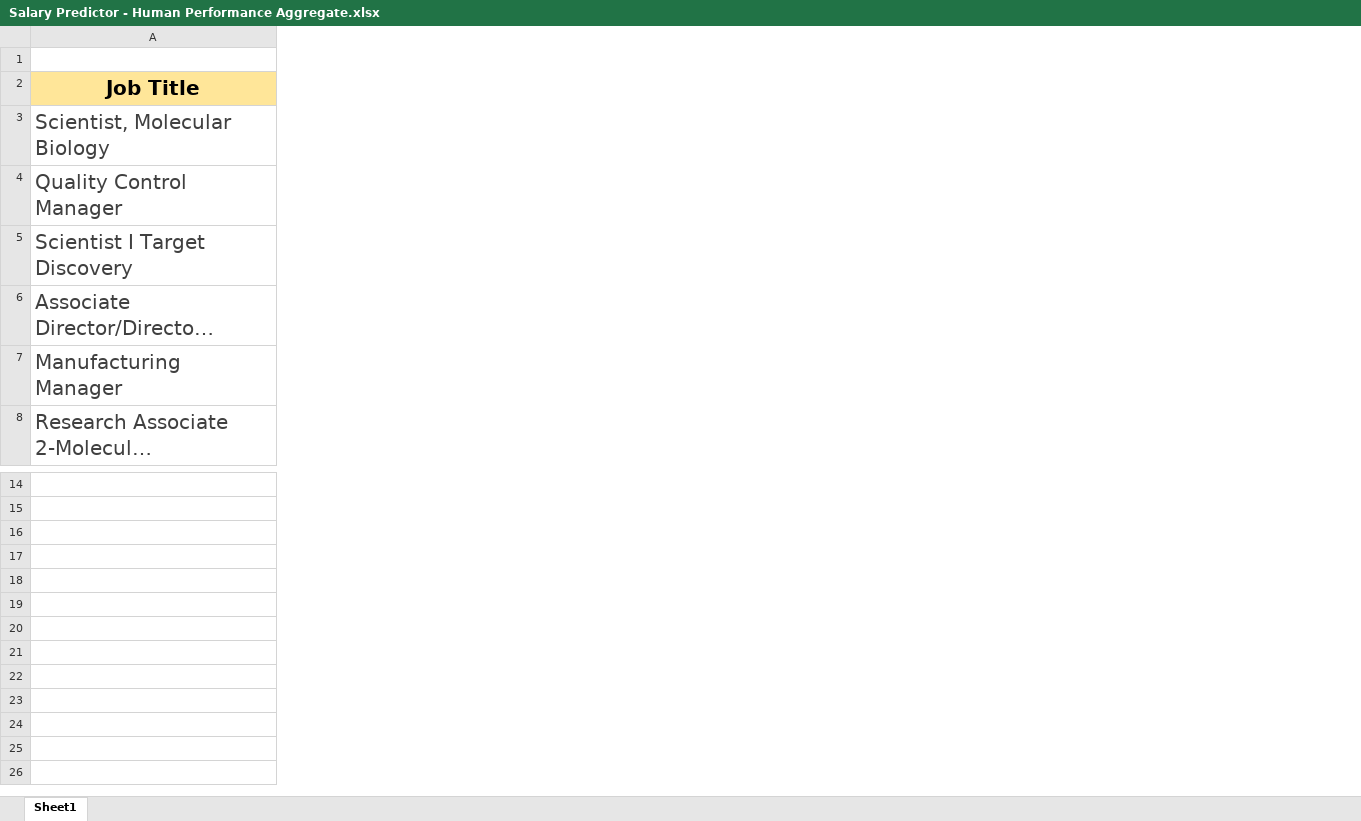
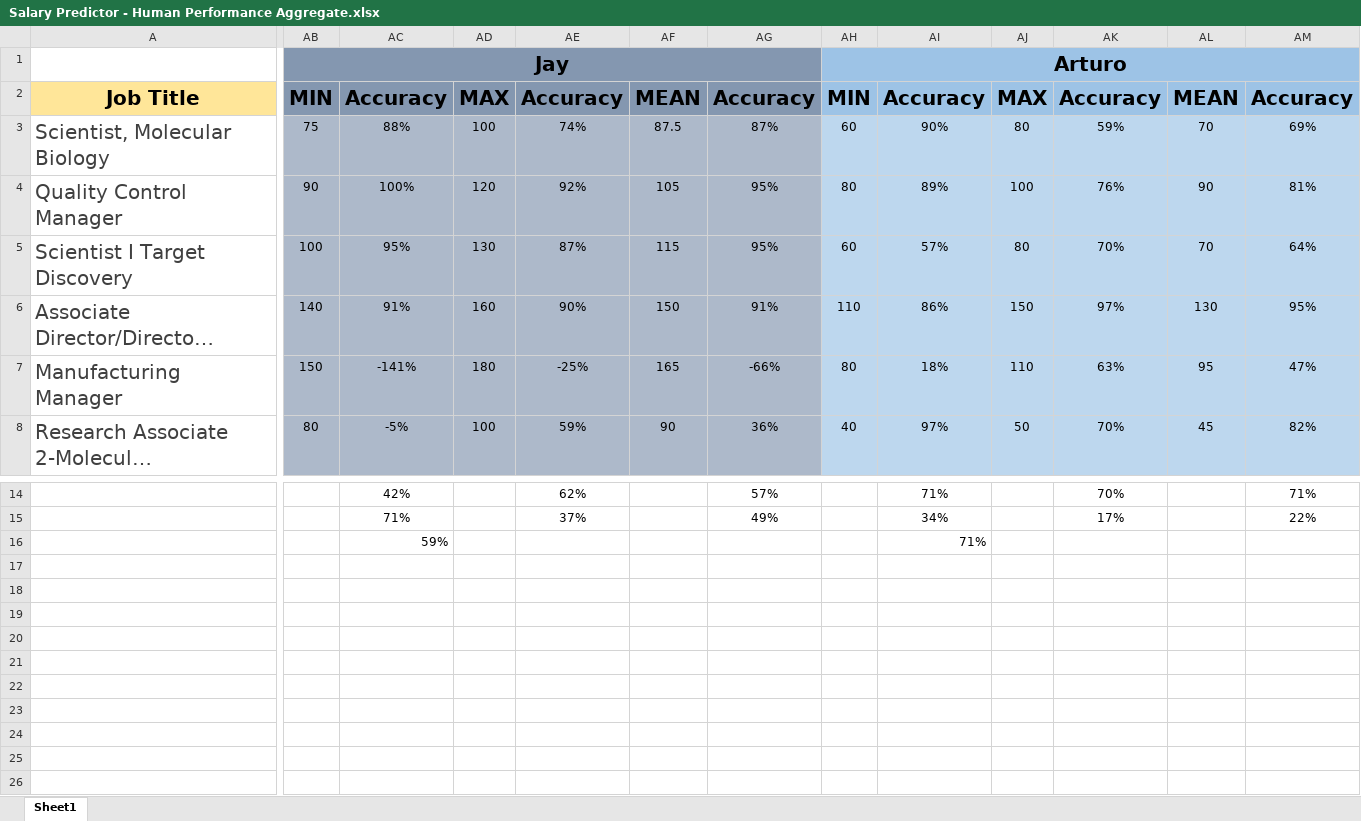
Before and after one commit to Kersh-Theva/MolecularBio-Salary-Prediction, an Excel workbook: HumanBasePerformance/Salary Predictor - Human Performance Aggregate.xlsx, sheet Sheet1, drawn as a sheet; only a part is shown, gaps mark what is left out; long unchanged cells end in …; values as stored, in another font and other column widths than the file's, no borders; addresses are those after the commit; rows hold the shown columns only; the diff names each change by its address in the sheet, - before the commit and + after, or states it on an @@ line.

Commit message:
Added Jay and Arturo's human performance data

```diff
--- a/HumanBasePerformance/Salary Predictor - Human Performance Aggregate.xlsx (sheet Sheet1)
+++ b/HumanBasePerformance/Salary Predictor - Human Performance Aggregate.xlsx (sheet Sheet1)
+column AB, rows 1-8: Jay | MIN | 75 | 90 | 100 | 140 | 150 | 80
+column AC, rows 2-8: Accuracy | 88% | 100% | 95% | 91% | -141% | -5%; rows 14-15: 42% | 71%
+column AD, rows 2-8: MAX | 100 | 120 | 130 | 160 | 180 | 100
+column AE, rows 2-8: Accuracy | 74% | 92% | 87% | 90% | -25% | 59%; rows 14-15: 62% | 37%
+column AF, rows 2-8: MEAN | 87.5 | 105 | 115 | 150 | 165 | 90
+column AG, rows 2-8: Accuracy | 87% | 95% | 95% | 91% | -66% | 36%; rows 14-15: 57% | 49%
+column AH, rows 1-8: Arturo | MIN | 60 | 80 | 60 | 110 | 80 | 40
+column AI, rows 2-8: Accuracy | 90% | 89% | 57% | 86% | 18% | 97%; rows 14-15: 71% | 34%
+column AJ, rows 2-8: MAX | 80 | 100 | 80 | 150 | 110 | 50
+column AK, rows 2-8: Accuracy | 59% | 76% | 70% | 97% | 63% | 70%; rows 14-15: 70% | 17%
+column AL, rows 2-8: MEAN | 70 | 90 | 70 | 130 | 95 | 45
+column AM, rows 2-8: Accuracy | 69% | 81% | 64% | 95% | 47% | 82%; rows 14-15: 71% | 22%
+row 16:  |  | 59% |  |  |  |  |  | 71%
-row 19: (empty)
+row 19: (empty)
-row 20: (empty)
+row 20: (empty)
-row 21: (empty)
+row 21: (empty)
+row 22: (empty)
+row 23: (empty)
+row 24: (empty)
+row 25: (empty)
+row 26: (empty)
```
Also changed, not shown: 2 other files.
